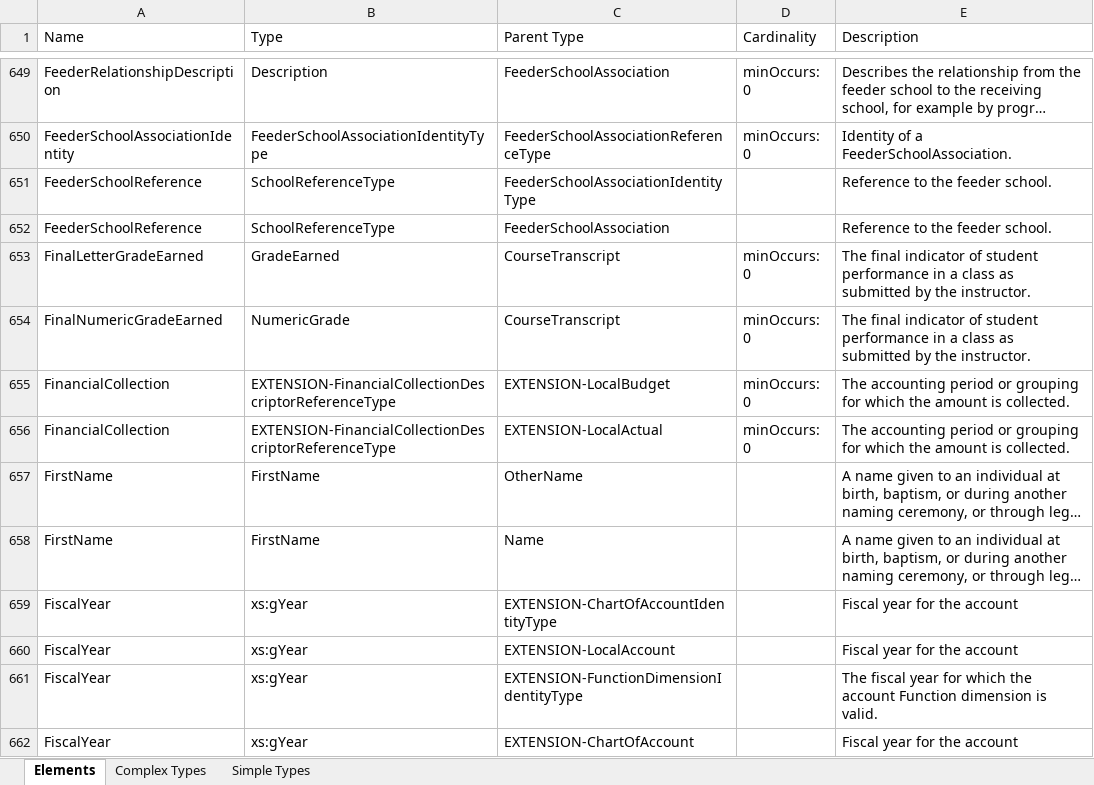
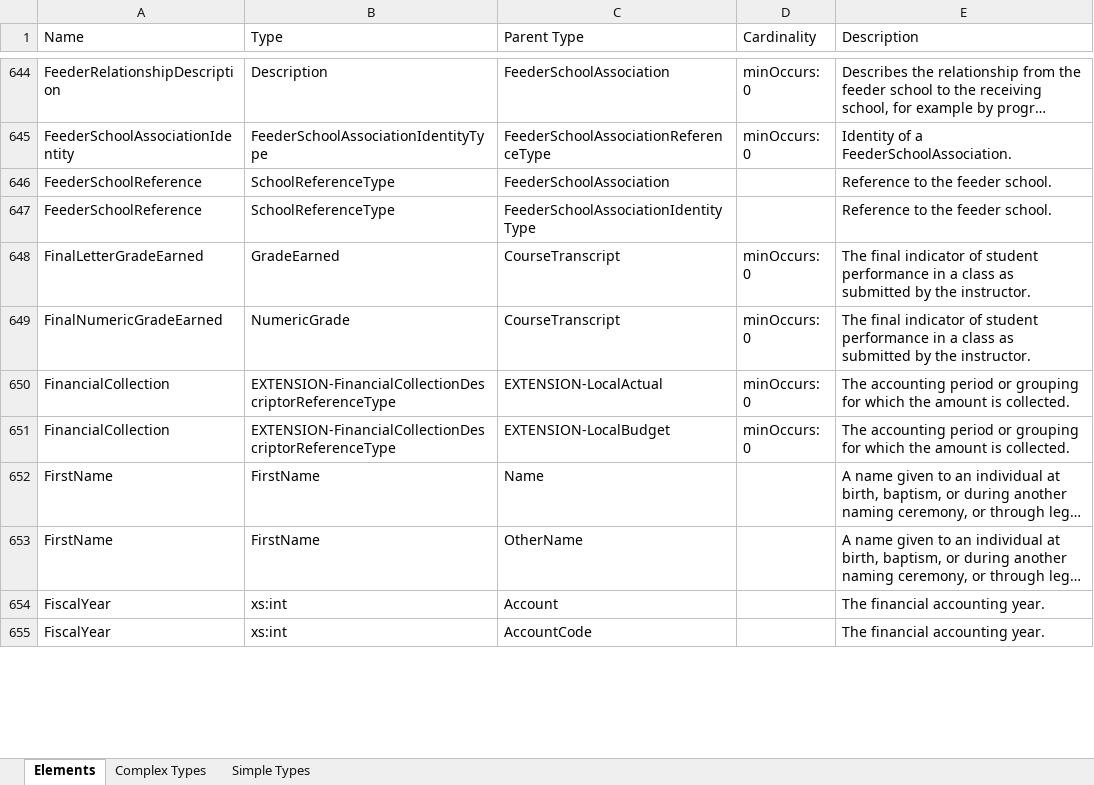
Before and after one commit to audreyshay/MetaEd-Contrib, an Excel workbook: EdFiXFinance/MetaEdOutput/Documentation/DataDictionary/XmlDataDictionary.xlsx, sheet Elements, drawn as a sheet; only a part is shown, gaps mark what is left out; the shorter side is filled out with more unchanged rows; long unchanged cells end in …; values as stored, in another font and other column widths than the file's, no borders; removed rows and columns are numbered as before the commit, all else as after; the diff covers the shown part only; the diff names each change by its address in the sheet, - before the commit and + after, or states it on an @@ line.

```diff
--- a/EdFiXFinance/MetaEdOutput/Documentation/DataDictionary/XmlDataDictionary.xlsx (sheet Elements)
+++ b/EdFiXFinance/MetaEdOutput/Documentation/DataDictionary/XmlDataDictionary.xlsx (sheet Elements)
@@ row 651 moved to row 647: FeederSchoolReference @@
@@ row 655 moved to row 651: FinancialCollection @@
-row 659: FiscalYear | xs:gYear | EXTENSION-ChartOfAccountIdentityType |  | Fiscal year for the account
@@ row 657 moved to row 653: FirstName @@
-B654 (Type): xs:gYear
+B654 (Type): xs:int
-C654 (Parent Type): EXTENSION-LocalAccount
+C654 (Parent Type): Account
-E654 (Description): Fiscal year for the account
+E654 (Description): The financial accounting year.
-row 661: FiscalYear | xs:gYear | EXTENSION-FunctionDimensionIdentityType |  | The fiscal year for which the account Function dimension is valid.
-row 662: FiscalYear | xs:gYear | EXTENSION-ChartOfAccount |  | Fiscal year for the account
```
Also changed, not shown: 41 added rows, 36 removed rows, 453 moved rows and 37 edited cells elsewhere in this sheet, sheet Simple Types, sheet Complex Types, 54 other files.
